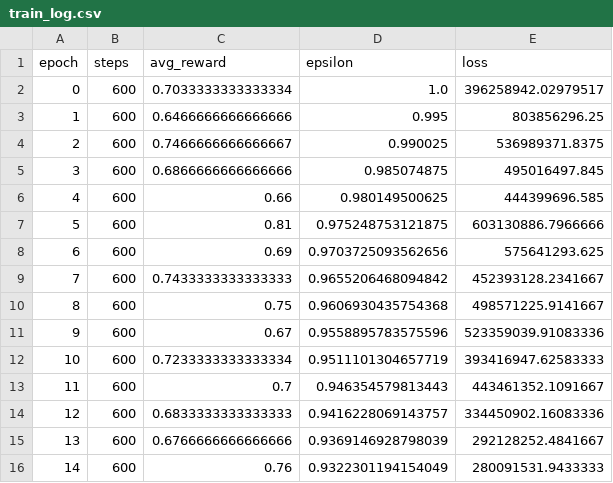
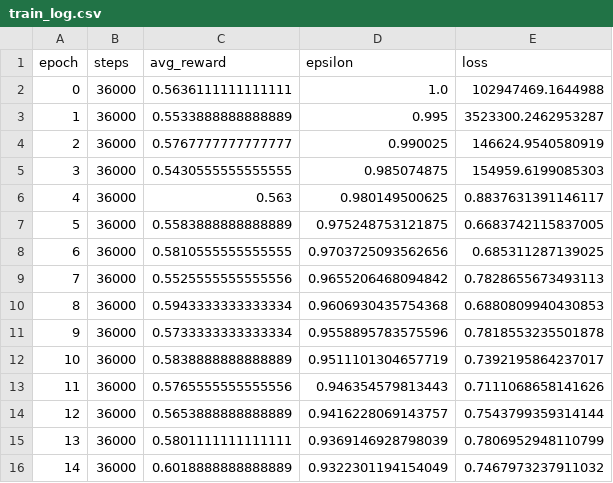
Before and after one commit to IAdejokun/DRL-Cache, a CSV file: backend/logs/train_log.csv, drawn as a sheet; only a part is shown; the diff covers the shown part only.

```diff
--- a/backend/logs/train_log.csv
+++ b/backend/logs/train_log.csv
@@ -1,16 +1,16 @@
 epoch,steps,avg_reward,epsilon,loss
-0,600,0.7033333333333334,1.0,396258942.02979517
-1,600,0.6466666666666666,0.995,803856296.25
-2,600,0.7466666666666667,0.990025,536989371.8375
-3,600,0.6866666666666666,0.985074875,495016497.845
-4,600,0.66,0.980149500625,444399696.585
-5,600,0.81,0.975248753121875,603130886.7966666
-6,600,0.69,0.9703725093562656,575641293.625
-7,600,0.7433333333333333,0.9655206468094842,452393128.2341667
-8,600,0.75,0.9606930435754368,498571225.9141667
-9,600,0.67,0.9558895783575596,523359039.91083336
-10,600,0.7233333333333334,0.9511101304657719,393416947.62583333
-11,600,0.7,0.946354579813443,443461352.1091667
-12,600,0.6833333333333333,0.9416228069143757,334450902.16083336
-13,600,0.6766666666666666,0.9369146928798039,292128252.4841667
-14,600,0.76,0.9322301194154049,280091531.9433333
+0,36000,0.5636111111111111,1.0,102947469.1644988
+1,36000,0.5533888888888889,0.995,3523300.2462953287
+2,36000,0.5767777777777777,0.990025,146624.9540580919
+3,36000,0.5430555555555555,0.985074875,154959.6199085303
+4,36000,0.563,0.980149500625,0.8837631391146117
+5,36000,0.5583888888888889,0.975248753121875,0.6683742115837005
+6,36000,0.5810555555555555,0.9703725093562656,0.685311287139025
+7,36000,0.5525555555555556,0.9655206468094842,0.7828655673493113
+8,36000,0.5943333333333334,0.9606930435754368,0.6880809940430853
+9,36000,0.5733333333333334,0.9558895783575596,0.7818553235501878
+10,36000,0.5838888888888889,0.9511101304657719,0.7392195864237017
+11,36000,0.5765555555555556,0.946354579813443,0.7111068658141626
+12,36000,0.5653888888888889,0.9416228069143757,0.7543799359314144
+13,36000,0.5801111111111111,0.9369146928798039,0.7806952948110799
+14,36000,0.6018888888888889,0.9322301194154049,0.7467973237911032
```
Also changed, not shown: 10 added rows and 15 edited cells elsewhere in this file, 9 other files.
